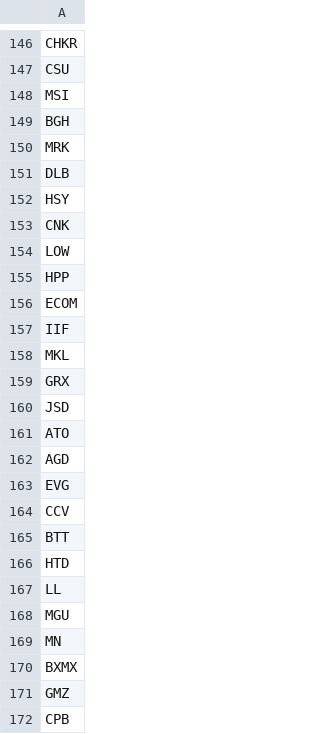
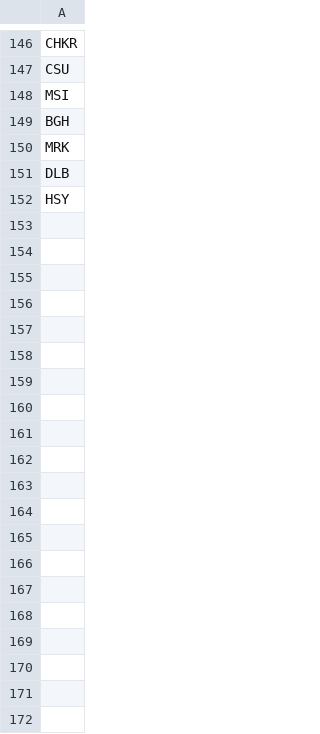
Before and after one commit to sbudimac/Osiguranje-Back-1, a CSV file: securities/src/main/resources/xnas_codes.csv, drawn as a sheet; only a part is shown, gaps mark what is left out; removed rows and columns are numbered as before the commit, all else as after; the diff covers the shown part only; the diff names each change by its address in the sheet, - before the commit and + after, or states it on an @@ line.

```diff
--- a/securities/src/main/resources/xnas_codes.csv
+++ b/securities/src/main/resources/xnas_codes.csv
-row 153: CNK
-row 154: LOW
-row 155: HPP
-row 156: ECOM
-row 157: IIF
-row 158: MKL
-row 159: GRX
-row 160: JSD
-row 161: ATO
-row 162: AGD
-row 163: EVG
-row 164: CCV
-row 165: BTT
-row 166: HTD
-row 167: LL
-row 168: MGU
-row 169: MN
-row 170: BXMX
-row 171: GMZ
-row 172: CPB
```
Also changed, not shown: 3 added rows, 143 removed rows and 1 moved row elsewhere in this file, 1 other file.
